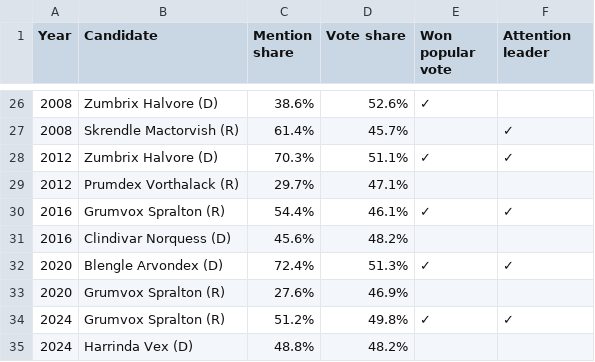
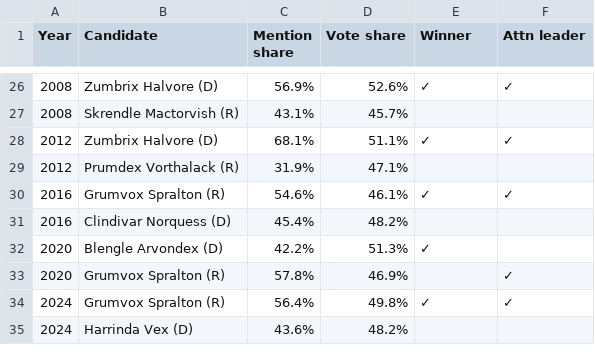
Before and after one commit to KaseyMarkel/attention-wins-elections, a CSV file: data/processed/table_s1_presidential_FAKE.csv, drawn as a sheet; only a part is shown, gaps mark what is left out; the diff covers the shown part only.

```diff
--- a/data/processed/table_s1_presidential_FAKE.csv
+++ b/data/processed/table_s1_presidential_FAKE.csv
@@ -1 +1 @@
-Year,Candidate,Mention share,Vote share,Won popular vote,Attention leader
+Year,Candidate,Mention share,Vote share,Winner,Attn leader
@@ -26,10 +26,10 @@ Year,Candidate,Mention share,Vote share,Won popular vote,Attention leader
-2008,Zumbrix Halvore (D),38.6%,52.6%,✓,
-2008,Skrendle Mactorvish (R),61.4%,45.7%,,✓
-2012,Zumbrix Halvore (D),70.3%,51.1%,✓,✓
-2012,Prumdex Vorthalack (R),29.7%,47.1%,,
-2016,Grumvox Spralton (R),54.4%,46.1%,✓,✓
-2016,Clindivar Norquess (D),45.6%,48.2%,,
-2020,Blengle Arvondex (D),72.4%,51.3%,✓,✓
-2020,Grumvox Spralton (R),27.6%,46.9%,,
-2024,Grumvox Spralton (R),51.2%,49.8%,✓,✓
-2024,Harrinda Vex (D),48.8%,48.2%,,
+2008,Zumbrix Halvore (D),56.9%,52.6%,✓,✓
+2008,Skrendle Mactorvish (R),43.1%,45.7%,,
+2012,Zumbrix Halvore (D),68.1%,51.1%,✓,✓
+2012,Prumdex Vorthalack (R),31.9%,47.1%,,
+2016,Grumvox Spralton (R),54.6%,46.1%,✓,✓
+2016,Clindivar Norquess (D),45.4%,48.2%,,
+2020,Blengle Arvondex (D),42.2%,51.3%,✓,
+2020,Grumvox Spralton (R),57.8%,46.9%,,✓
+2024,Grumvox Spralton (R),56.4%,49.8%,✓,✓
+2024,Harrinda Vex (D),43.6%,48.2%,,
```
Also changed, not shown: 32 edited cells elsewhere in this file, 11 other files.
